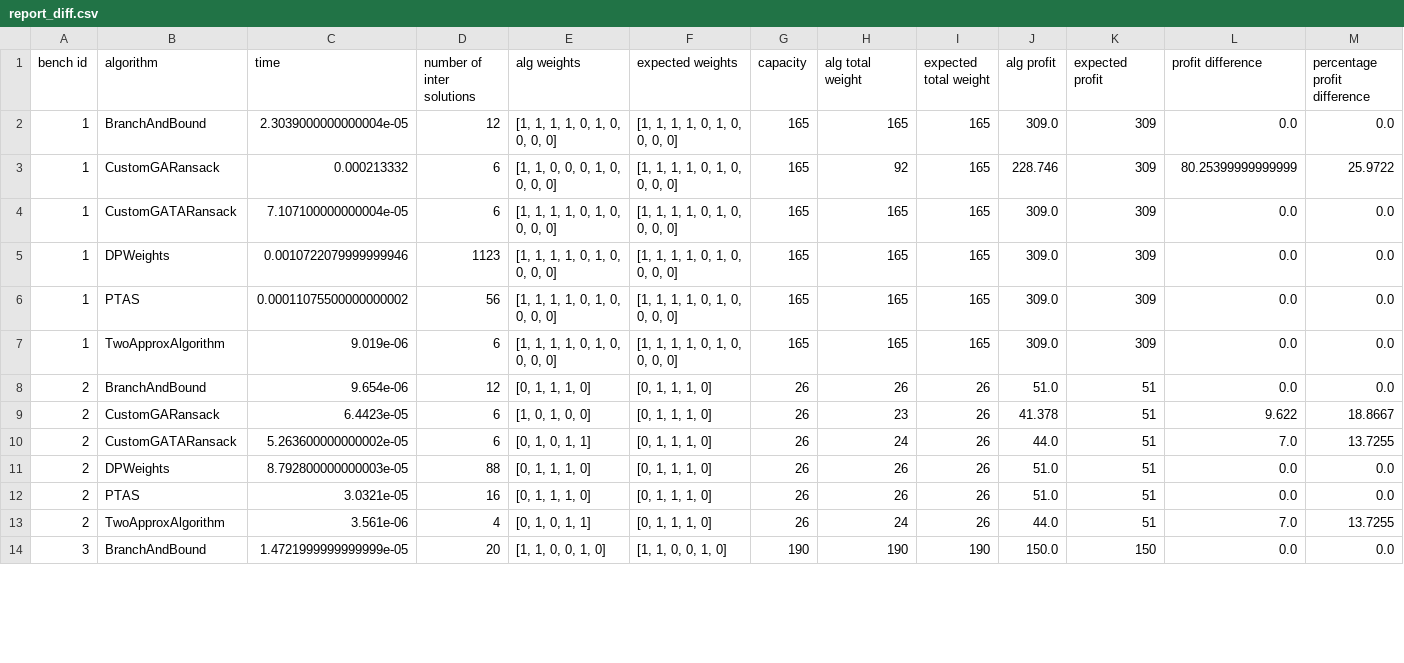
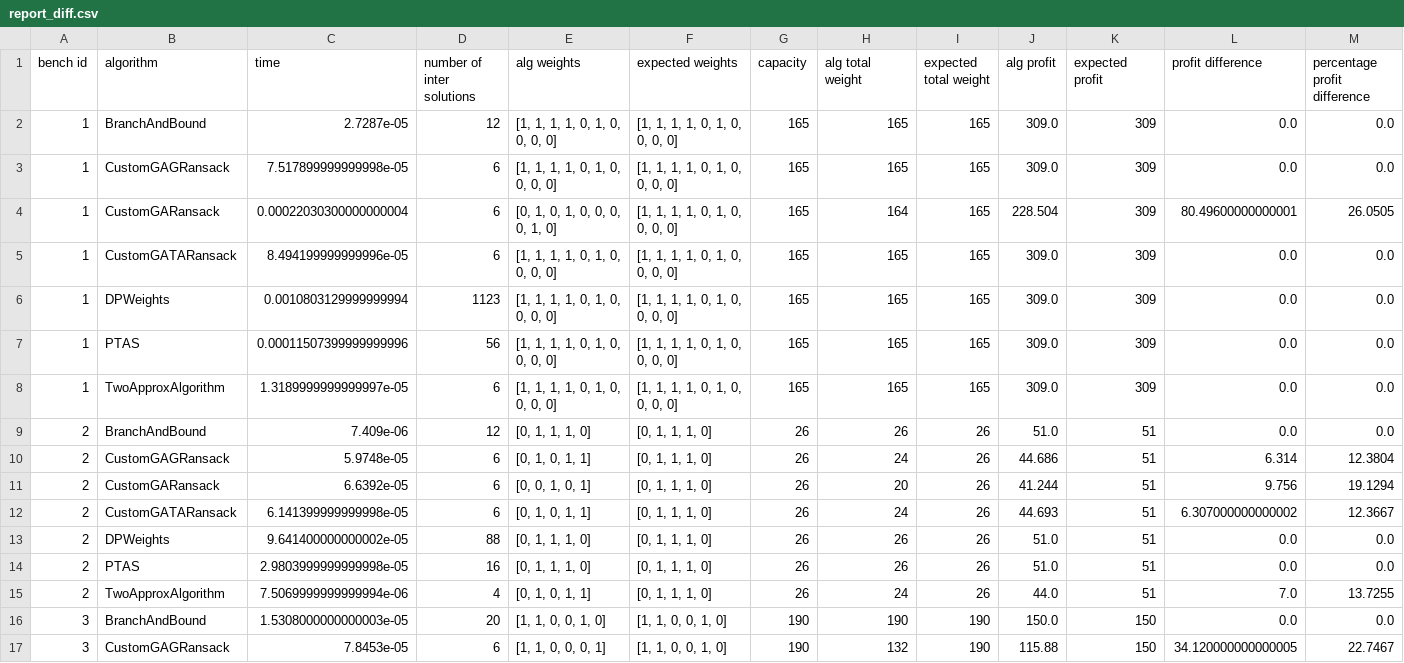
Before and after one commit to X-D-R/IO-Lab3-GeneticAlgorithms, a CSV file: report_diff.csv, drawn as a sheet; only a part is shown; the diff covers the shown part only.

```diff
--- a/report_diff.csv
+++ b/report_diff.csv
@@ -1,14 +1,17 @@
 bench id,algorithm,time,number of inter solutions,alg weights,expected weights,capacity,alg total weight,expected total weight,alg profit,expected profit,profit difference,percentage profit difference
-1,BranchAndBound,2.3039000000000004e-05,12,"[1, 1, 1, 1, 0, 1, 0, 0, 0, 0]","[1, 1, 1, 1, 0, 1, 0, 0, 0, 0]",165,165,165,309.0,309,0.0,0.0
-1,CustomGARansack,0.000213332,6,"[1, 1, 0, 0, 0, 1, 0, 0, 0, 0]","[1, 1, 1, 1, 0, 1, 0, 0, 0, 0]",165,92,165,228.746,309,80.25399999999999,25.9722
-1,CustomGATARansack,7.107100000000004e-05,6,"[1, 1, 1, 1, 0, 1, 0, 0, 0, 0]","[1, 1, 1, 1, 0, 1, 0, 0, 0, 0]",165,165,165,309.0,309,0.0,0.0
-1,DPWeights,0.0010722079999999946,1123,"[1, 1, 1, 1, 0, 1, 0, 0, 0, 0]","[1, 1, 1, 1, 0, 1, 0, 0, 0, 0]",165,165,165,309.0,309,0.0,0.0
-1,PTAS,0.00011075500000000002,56,"[1, 1, 1, 1, 0, 1, 0, 0, 0, 0]","[1, 1, 1, 1, 0, 1, 0, 0, 0, 0]",165,165,165,309.0,309,0.0,0.0
-1,TwoApproxAlgorithm,9.019e-06,6,"[1, 1, 1, 1, 0, 1, 0, 0, 0, 0]","[1, 1, 1, 1, 0, 1, 0, 0, 0, 0]",165,165,165,309.0,309,0.0,0.0
-2,BranchAndBound,9.654e-06,12,"[0, 1, 1, 1, 0]","[0, 1, 1, 1, 0]",26,26,26,51.0,51,0.0,0.0
-2,CustomGARansack,6.4423e-05,6,"[1, 0, 1, 0, 0]","[0, 1, 1, 1, 0]",26,23,26,41.378,51,9.622,18.8667
-2,CustomGATARansack,5.263600000000002e-05,6,"[0, 1, 0, 1, 1]","[0, 1, 1, 1, 0]",26,24,26,44.0,51,7.0,13.7255
-2,DPWeights,8.792800000000003e-05,88,"[0, 1, 1, 1, 0]","[0, 1, 1, 1, 0]",26,26,26,51.0,51,0.0,0.0
-2,PTAS,3.0321e-05,16,"[0, 1, 1, 1, 0]","[0, 1, 1, 1, 0]",26,26,26,51.0,51,0.0,0.0
-2,TwoApproxAlgorithm,3.561e-06,4,"[0, 1, 0, 1, 1]","[0, 1, 1, 1, 0]",26,24,26,44.0,51,7.0,13.7255
-3,BranchAndBound,1.4721999999999999e-05,20,"[1, 1, 0, 0, 1, 0]","[1, 1, 0, 0, 1, 0]",190,190,190,150.0,150,0.0,0.0
+1,BranchAndBound,2.7287e-05,12,"[1, 1, 1, 1, 0, 1, 0, 0, 0, 0]","[1, 1, 1, 1, 0, 1, 0, 0, 0, 0]",165,165,165,309.0,309,0.0,0.0
+1,CustomGAGRansack,7.517899999999998e-05,6,"[1, 1, 1, 1, 0, 1, 0, 0, 0, 0]","[1, 1, 1, 1, 0, 1, 0, 0, 0, 0]",165,165,165,309.0,309,0.0,0.0
+1,CustomGARansack,0.00022030300000000004,6,"[0, 1, 0, 1, 0, 0, 0, 0, 1, 0]","[1, 1, 1, 1, 0, 1, 0, 0, 0, 0]",165,164,165,228.504,309,80.49600000000001,26.0505
+1,CustomGATARansack,8.494199999999996e-05,6,"[1, 1, 1, 1, 0, 1, 0, 0, 0, 0]","[1, 1, 1, 1, 0, 1, 0, 0, 0, 0]",165,165,165,309.0,309,0.0,0.0
+1,DPWeights,0.0010803129999999994,1123,"[1, 1, 1, 1, 0, 1, 0, 0, 0, 0]","[1, 1, 1, 1, 0, 1, 0, 0, 0, 0]",165,165,165,309.0,309,0.0,0.0
+1,PTAS,0.00011507399999999996,56,"[1, 1, 1, 1, 0, 1, 0, 0, 0, 0]","[1, 1, 1, 1, 0, 1, 0, 0, 0, 0]",165,165,165,309.0,309,0.0,0.0
+1,TwoApproxAlgorithm,1.3189999999999997e-05,6,"[1, 1, 1, 1, 0, 1, 0, 0, 0, 0]","[1, 1, 1, 1, 0, 1, 0, 0, 0, 0]",165,165,165,309.0,309,0.0,0.0
+2,BranchAndBound,7.409e-06,12,"[0, 1, 1, 1, 0]","[0, 1, 1, 1, 0]",26,26,26,51.0,51,0.0,0.0
+2,CustomGAGRansack,5.9748e-05,6,"[0, 1, 0, 1, 1]","[0, 1, 1, 1, 0]",26,24,26,44.686,51,6.314,12.3804
+2,CustomGARansack,6.6392e-05,6,"[0, 0, 1, 0, 1]","[0, 1, 1, 1, 0]",26,20,26,41.244,51,9.756,19.1294
+2,CustomGATARansack,6.141399999999998e-05,6,"[0, 1, 0, 1, 1]","[0, 1, 1, 1, 0]",26,24,26,44.693,51,6.307000000000002,12.3667
+2,DPWeights,9.641400000000002e-05,88,"[0, 1, 1, 1, 0]","[0, 1, 1, 1, 0]",26,26,26,51.0,51,0.0,0.0
+2,PTAS,2.9803999999999998e-05,16,"[0, 1, 1, 1, 0]","[0, 1, 1, 1, 0]",26,26,26,51.0,51,0.0,0.0
+2,TwoApproxAlgorithm,7.5069999999999994e-06,4,"[0, 1, 0, 1, 1]","[0, 1, 1, 1, 0]",26,24,26,44.0,51,7.0,13.7255
+3,BranchAndBound,1.5308000000000003e-05,20,"[1, 1, 0, 0, 1, 0]","[1, 1, 0, 0, 1, 0]",190,190,190,150.0,150,0.0,0.0
+3,CustomGAGRansack,7.8453e-05,6,"[1, 1, 0, 0, 0, 1]","[1, 1, 0, 0, 1, 0]",190,132,190,115.88,150,34.120000000000005,22.7467
```
Also changed, not shown: 4 added rows and 73 edited cells elsewhere in this file, report.csv, 4 other files.
